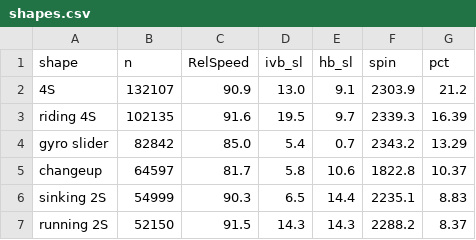
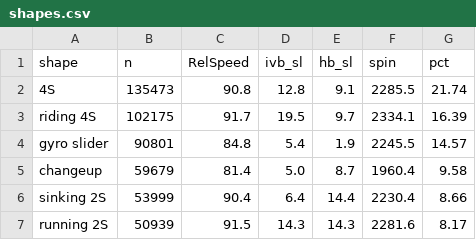
Before and after one commit to JoahanMorales/fuzzy-octo-pancake-DIABLOS-ROJOS-MLB, a CSV file: reports/shapes/shapes.csv, drawn as a sheet; only a part is shown; the diff covers the shown part only.

```diff
--- a/reports/shapes/shapes.csv
+++ b/reports/shapes/shapes.csv
@@ -1,7 +1,7 @@
 shape,n,RelSpeed,ivb_sl,hb_sl,spin,pct
-4S,132107,90.9,13.0,9.1,2303.9,21.2
-riding 4S,102135,91.6,19.5,9.7,2339.3,16.39
-gyro slider,82842,85.0,5.4,0.7,2343.2,13.29
-changeup,64597,81.7,5.8,10.6,1822.8,10.37
-sinking 2S,54999,90.3,6.5,14.4,2235.1,8.83
-running 2S,52150,91.5,14.3,14.3,2288.2,8.37
+4S,135473,90.8,12.8,9.1,2285.5,21.74
+riding 4S,102175,91.7,19.5,9.7,2334.1,16.39
+gyro slider,90801,84.8,5.4,1.9,2245.5,14.57
+changeup,59679,81.4,5.0,8.7,1960.4,9.58
+sinking 2S,53999,90.4,6.4,14.4,2230.4,8.66
+running 2S,50939,91.5,14.3,14.3,2281.6,8.17
```
Also changed, not shown: 1 added row, 1 removed row and 33 edited cells elsewhere in this file, reports/shapes/label_shift.csv, reports/shapes/shape_shift.csv, 3 other files.
